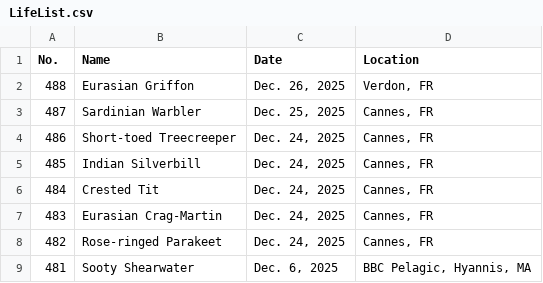
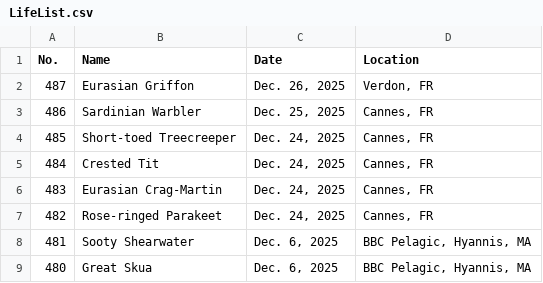
Before and after one commit to Jonah-Min/lifelist.jonahmin.com, a CSV file: dist/LifeList.csv, drawn as a sheet; only a part is shown; the shorter side is filled out with more unchanged rows.

```diff
--- a/dist/LifeList.csv
+++ b/dist/LifeList.csv
@@ -1,6 +1,5 @@
 No.,Name,Date,Location
-488,Eurasian Griffon,"Dec. 26, 2025","Verdon, FR"
-487,Sardinian Warbler,"Dec. 25, 2025","Cannes, FR"
-486,Short-toed Treecreeper,"Dec. 24, 2025","Cannes, FR"
-485,Indian Silverbill,"Dec. 24, 2025","Cannes, FR"
+487,Eurasian Griffon,"Dec. 26, 2025","Verdon, FR"
+486,Sardinian Warbler,"Dec. 25, 2025","Cannes, FR"
+485,Short-toed Treecreeper,"Dec. 24, 2025","Cannes, FR"
 484,Crested Tit,"Dec. 24, 2025","Cannes, FR"
```
Also changed, not shown: public/LifeList.csv.
